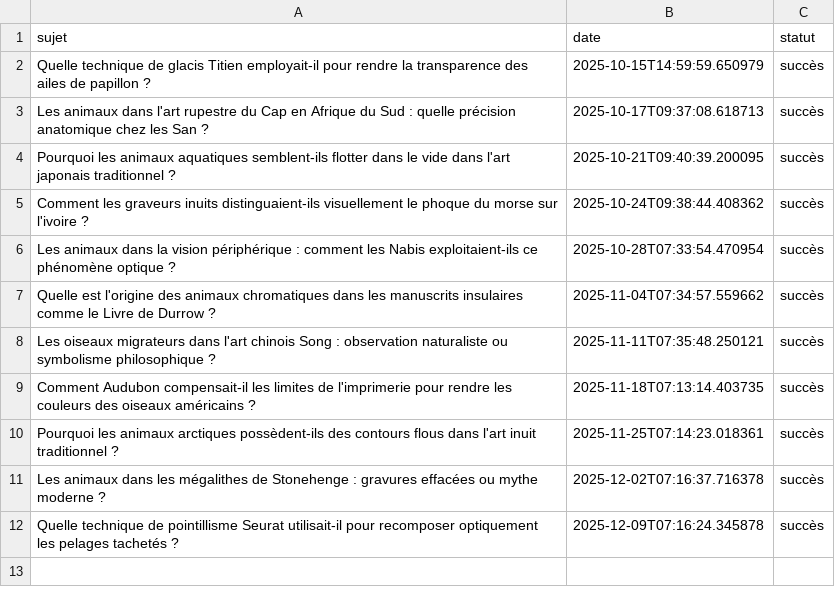
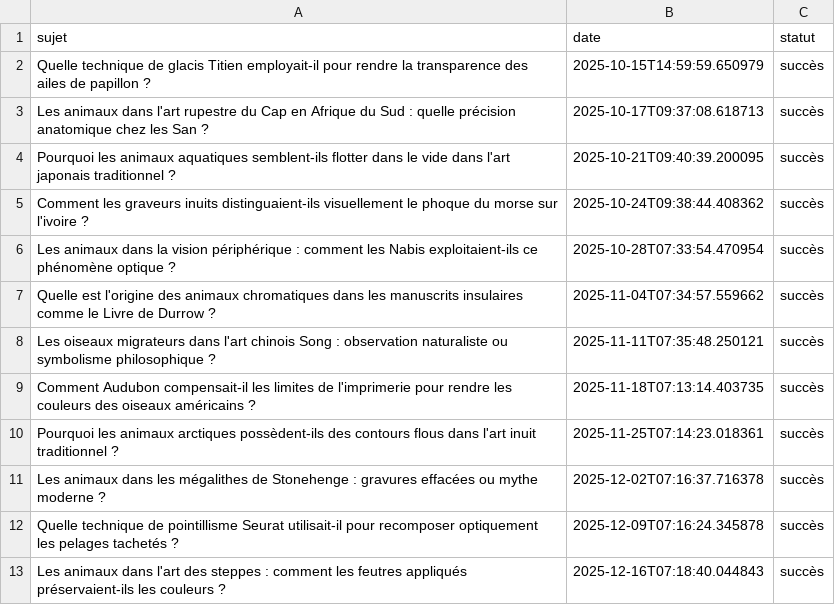
Before and after one commit to Metalosmose21/Animaux-6, a CSV file: sujets_traites.csv, drawn as a sheet; the diff names each change by its address in the sheet, - before the commit and + after, or states it on an @@ line.

```diff
--- a/sujets_traites.csv
+++ b/sujets_traites.csv
+row 13: Les animaux dans l'art des steppes : comment les feutres appliqués préservaient-ils les couleurs ? | 2025-12-16T07:18:40.044843 | succès
```
Also changed, not shown: sujets.csv.
